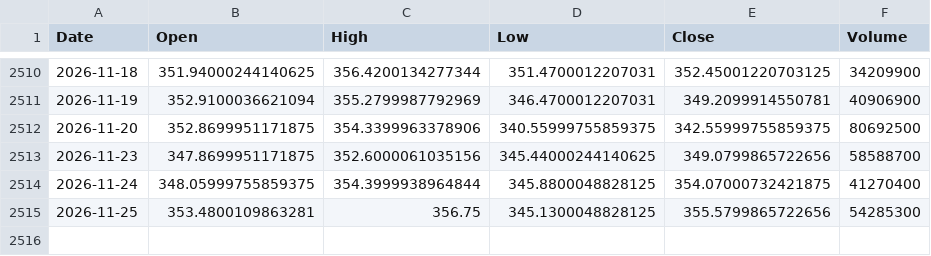
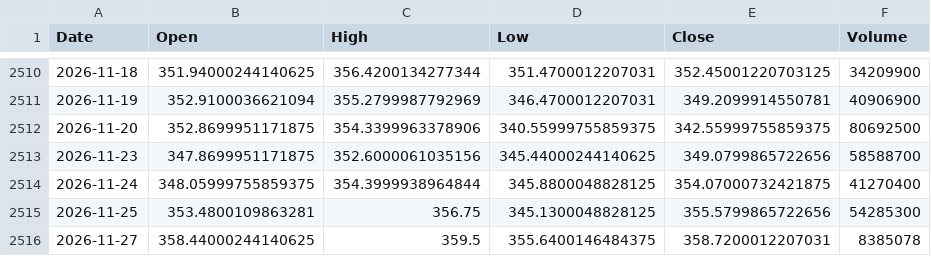
Before and after one commit to Ansari-Maaz/StockSight, a CSV file: data/market/AAPL.csv, drawn as a sheet; only a part is shown, gaps mark what is left out; the diff names each change by its address in the sheet, - before the commit and + after, or states it on an @@ line.

```diff
--- a/data/market/AAPL.csv
+++ b/data/market/AAPL.csv
+row 2516: 2026-11-27 | 358.44000244140625 | 359.5 | 355.6400146484375 | 358.7200012207031 | 8385078
```
Also changed, not shown: 5 other files.
